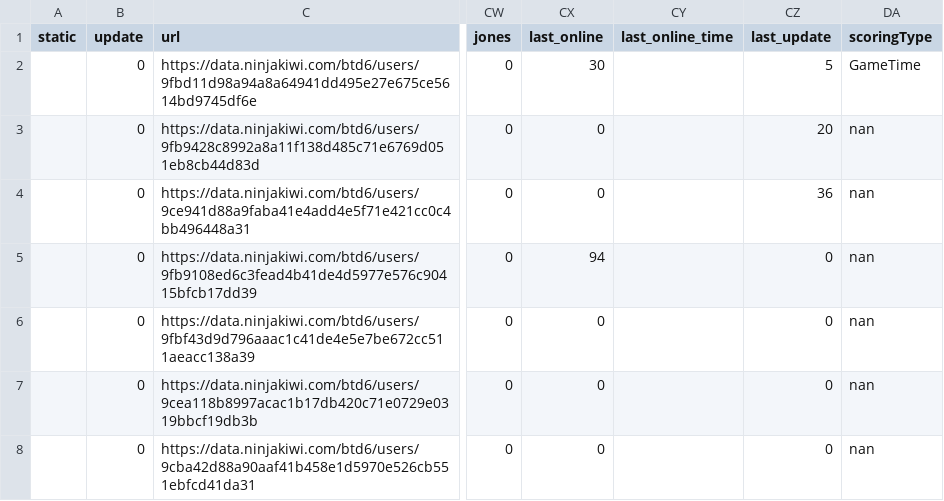
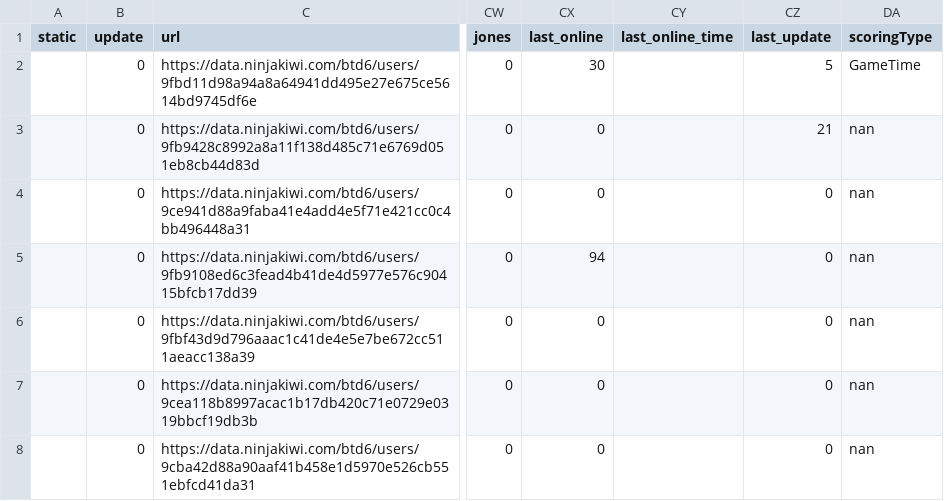
Before and after one commit to ducanup01/btd6boss, a CSV file: boss_info.csv, drawn as a sheet; only a part is shown, gaps mark what is left out; the diff covers the shown part only; the diff names each change by its address in the sheet, - before the commit and + after, or states it on an @@ line.

Commit message:
automatic updater

```diff
--- a/boss_info.csv
+++ b/boss_info.csv
-CZ3 (last_update): 20
+CZ3 (last_update): 21
-CZ4 (last_update): 36
+CZ4 (last_update): 0
```
Also changed, not shown: 76 edited cells elsewhere in this file, 1 other file.
